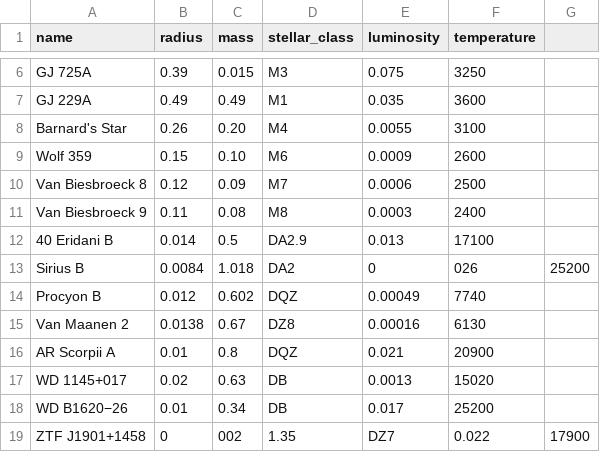
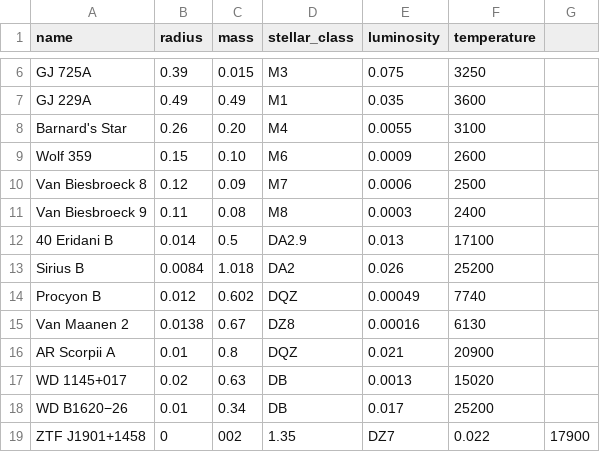
Before and after one commit to not0sha/csv, a CSV file: db.csv, drawn as a sheet; only a part is shown, gaps mark what is left out.

Commit message:
Update db.csv

```diff
--- a/db.csv
+++ b/db.csv
@@ -12,3 +12,3 @@ Van Biesbroeck 9,0.11,0.08,M8,0.0003,2400
 40 Eridani B,0.014,0.5,DA2.9,0.013,17100
-Sirius B,0.0084,1.018,DA2,0,026,25200
+Sirius B,0.0084,1.018,DA2,0.026,25200
 Procyon B,0.012,0.602,DQZ,0.00049,7740
```
